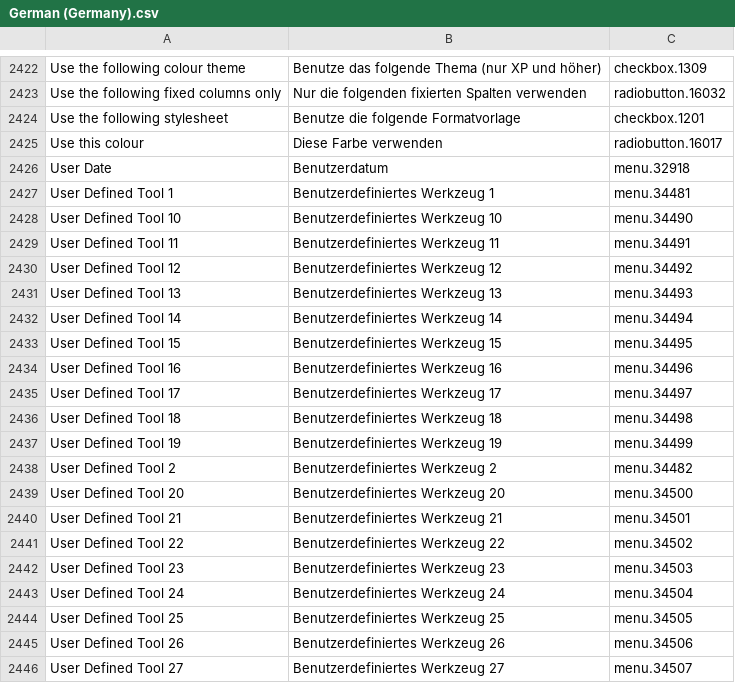
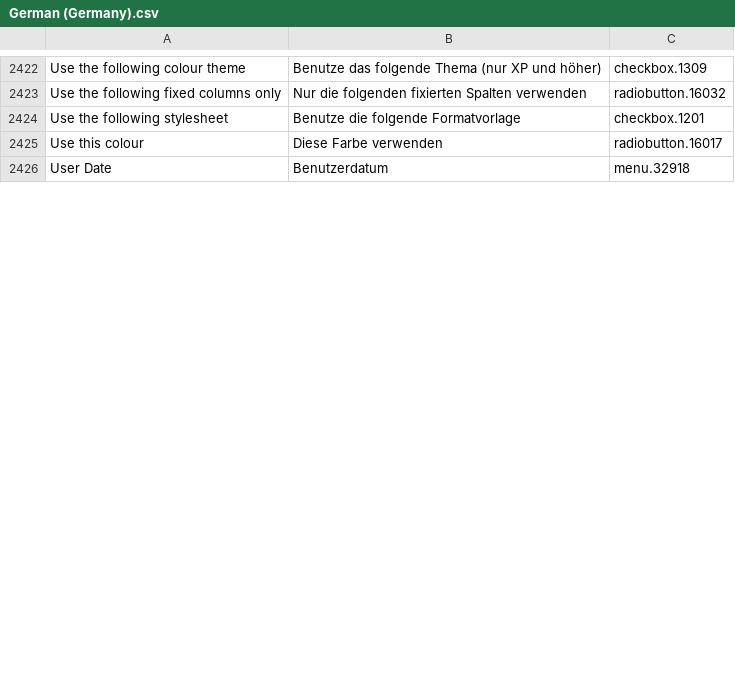
Before and after one commit to abstractspoon/ToDoList_Resources, a CSV file: Translations/German (Germany).csv, drawn as a sheet; only a part is shown, gaps mark what is left out; removed rows and columns are numbered as before the commit, all else as after; the diff covers the shown part only; the diff names each change by its address in the sheet, - before the commit and + after, or states it on an @@ line.

```diff
--- a/Translations/German (Germany).csv
+++ b/Translations/German (Germany).csv
-row 2427: User Defined Tool 1 | Benutzerdefiniertes Werkzeug 1 | menu.34481
-row 2428: User Defined Tool 10 | Benutzerdefiniertes Werkzeug 10 | menu.34490
-row 2429: User Defined Tool 11 | Benutzerdefiniertes Werkzeug 11 | menu.34491
-row 2430: User Defined Tool 12 | Benutzerdefiniertes Werkzeug 12 | menu.34492
-row 2431: User Defined Tool 13 | Benutzerdefiniertes Werkzeug 13 | menu.34493
-row 2432: User Defined Tool 14 | Benutzerdefiniertes Werkzeug 14 | menu.34494
-row 2433: User Defined Tool 15 | Benutzerdefiniertes Werkzeug 15 | menu.34495
-row 2434: User Defined Tool 16 | Benutzerdefiniertes Werkzeug 16 | menu.34496
-row 2435: User Defined Tool 17 | Benutzerdefiniertes Werkzeug 17 | menu.34497
-row 2436: User Defined Tool 18 | Benutzerdefiniertes Werkzeug 18 | menu.34498
-row 2437: User Defined Tool 19 | Benutzerdefiniertes Werkzeug 19 | menu.34499
-row 2438: User Defined Tool 2 | Benutzerdefiniertes Werkzeug 2 | menu.34482
-row 2439: User Defined Tool 20 | Benutzerdefiniertes Werkzeug 20 | menu.34500
-row 2440: User Defined Tool 21 | Benutzerdefiniertes Werkzeug 21 | menu.34501
-row 2441: User Defined Tool 22 | Benutzerdefiniertes Werkzeug 22 | menu.34502
-row 2442: User Defined Tool 23 | Benutzerdefiniertes Werkzeug 23 | menu.34503
-row 2443: User Defined Tool 24 | Benutzerdefiniertes Werkzeug 24 | menu.34504
-row 2444: User Defined Tool 25 | Benutzerdefiniertes Werkzeug 25 | menu.34505
-row 2445: User Defined Tool 26 | Benutzerdefiniertes Werkzeug 26 | menu.34506
-row 2446: User Defined Tool 27 | Benutzerdefiniertes Werkzeug 27 | menu.34507
```
Also changed, not shown: 1 added row and 30 removed rows elsewhere in this file, Translations/Hebrew (Israel).csv, Translations/Nederlands (Belgium).csv, 9 other files.
